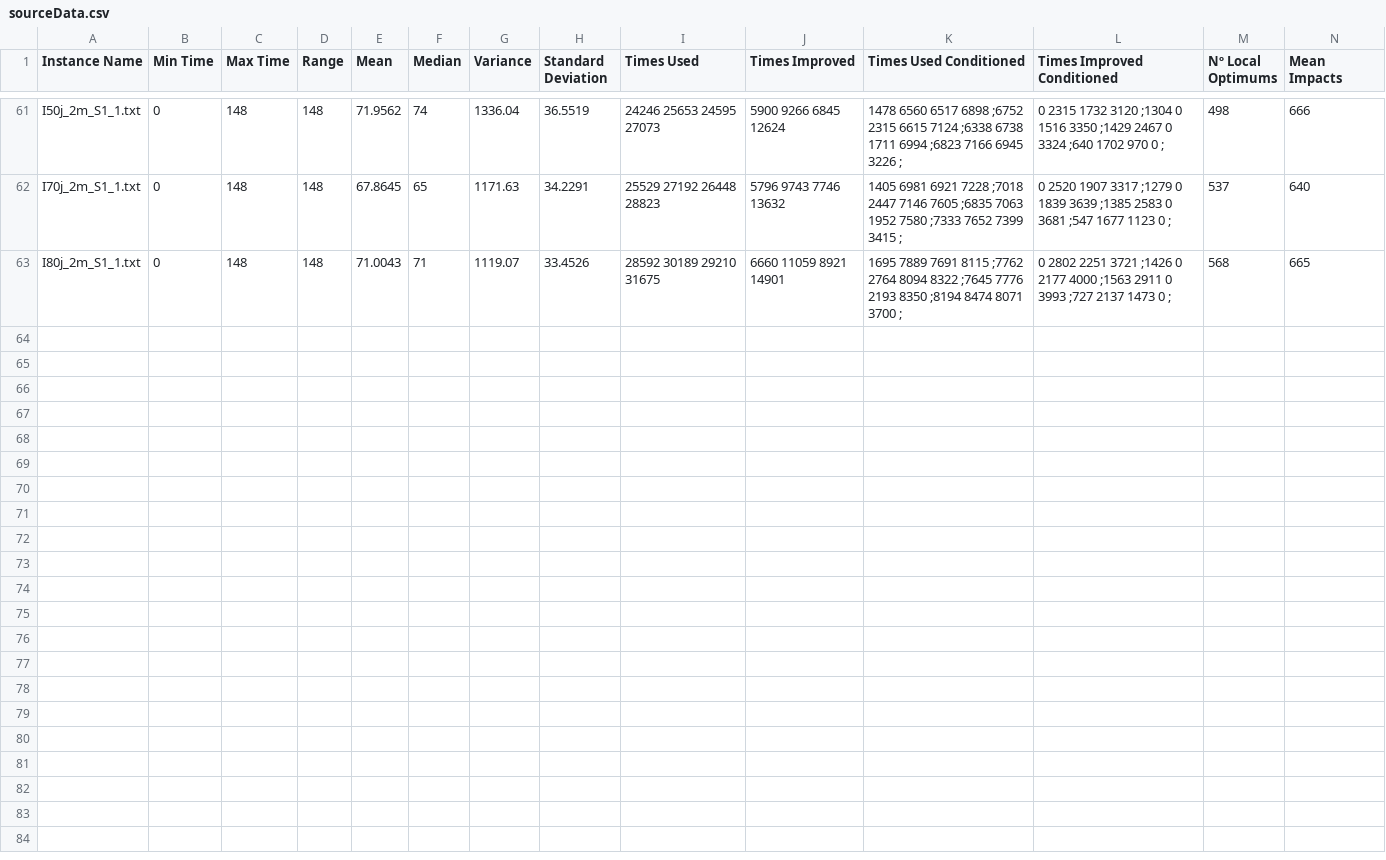
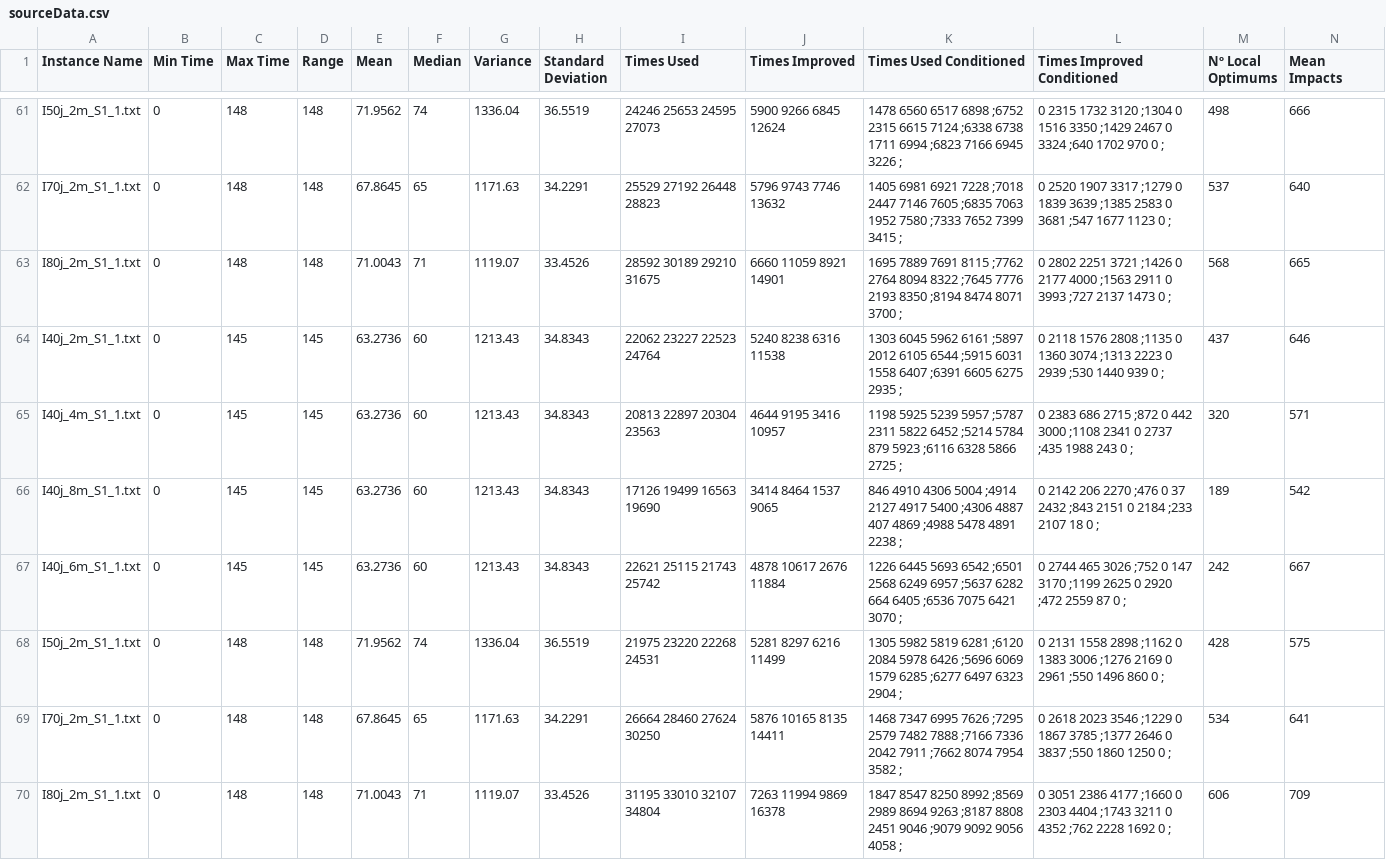
Before and after one commit to Ramuelsito/TFG-2425, a CSV file: Results/sourceData.csv, drawn as a sheet; only a part is shown, gaps mark what is left out; rows hold the shown columns only; the diff names each change by its address in the sheet, - before the commit and + after, or states it on an @@ line.

```diff
--- a/Results/sourceData.csv
+++ b/Results/sourceData.csv
+row 64: I40j_2m_S1_1.txt | 0 | 145 | 145 | 63.2736 | 60 | 1213.43 | 34.8343 | 22062 23227 22523 24764 | 5240 8238 6316 11538 | 1303 6045 5962 6161 ;5897 2012 6105 6544 ;5915 6031 1558 6407 ;6391 6605 6275 2935 ; | 0 2118 1576 2808 ;1135 0 1360 3074 ;1313 2223 0 2939 ;530 1440 939 0 ; | 437 | 646
+row 65: I40j_4m_S1_1.txt | 0 | 145 | 145 | 63.2736 | 60 | 1213.43 | 34.8343 | 20813 22897 20304 23563 | 4644 9195 3416 10957 | 1198 5925 5239 5957 ;5787 2311 5822 6452 ;5214 5784 879 5923 ;6116 6328 5866 2725 ; | 0 2383 686 2715 ;872 0 442 3000 ;1108 2341 0 2737 ;435 1988 243 0 ; | 320 | 571
+row 66: I40j_8m_S1_1.txt | 0 | 145 | 145 | 63.2736 | 60 | 1213.43 | 34.8343 | 17126 19499 16563 19690 | 3414 8464 1537 9065 | 846 4910 4306 5004 ;4914 2127 4917 5400 ;4306 4887 407 4869 ;4988 5478 4891 2238 ; | 0 2142 206 2270 ;476 0 37 2432 ;843 2151 0 2184 ;233 2107 18 0 ; | 189 | 542
+row 67: I40j_6m_S1_1.txt | 0 | 145 | 145 | 63.2736 | 60 | 1213.43 | 34.8343 | 22621 25115 21743 25742 | 4878 10617 2676 11884 | 1226 6445 5693 6542 ;6501 2568 6249 6957 ;5637 6282 664 6405 ;6536 7075 6421 3070 ; | 0 2744 465 3026 ;752 0 147 3170 ;1199 2625 0 2920 ;472 2559 87 0 ; | 242 | 667
+row 68: I50j_2m_S1_1.txt | 0 | 148 | 148 | 71.9562 | 74 | 1336.04 | 36.5519 | 21975 23220 22268 24531 | 5281 8297 6216 11499 | 1305 5982 5819 6281 ;6120 2084 5978 6426 ;5696 6069 1579 6285 ;6277 6497 6323 2904 ; | 0 2131 1558 2898 ;1162 0 1383 3006 ;1276 2169 0 2961 ;550 1496 860 0 ; | 428 | 575
+row 69: I70j_2m_S1_1.txt | 0 | 148 | 148 | 67.8645 | 65 | 1171.63 | 34.2291 | 26664 28460 27624 30250 | 5876 10165 8135 14411 | 1468 7347 6995 7626 ;7295 2579 7482 7888 ;7166 7336 2042 7911 ;7662 8074 7954 3582 ; | 0 2618 2023 3546 ;1229 0 1867 3785 ;1377 2646 0 3837 ;550 1860 1250 0 ; | 534 | 641
+row 70: I80j_2m_S1_1.txt | 0 | 148 | 148 | 71.0043 | 71 | 1119.07 | 33.4526 | 31195 33010 32107 34804 | 7263 11994 9869 16378 | 1847 8547 8250 8992 ;8569 2989 8694 9263 ;8187 8808 2451 9046 ;9079 9092 9056 4058 ; | 0 3051 2386 4177 ;1660 0 2303 4404 ;1743 3211 0 4352 ;762 2228 1692 0 ; | 606 | 709
```
Also changed, not shown: 2 other files.
